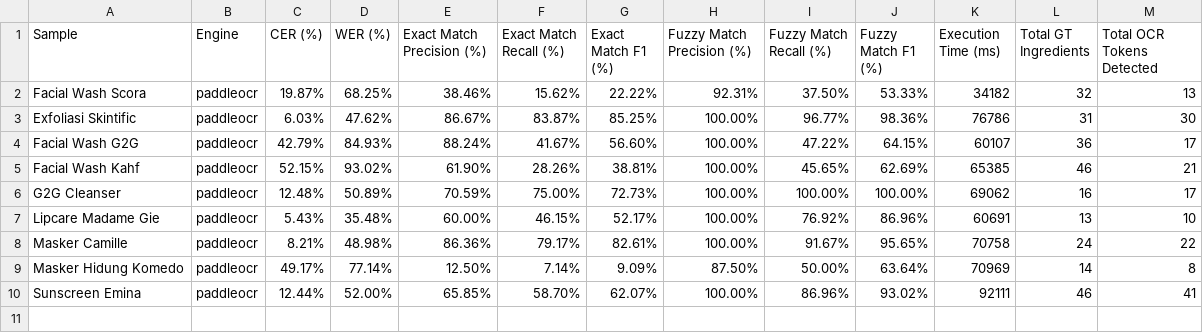
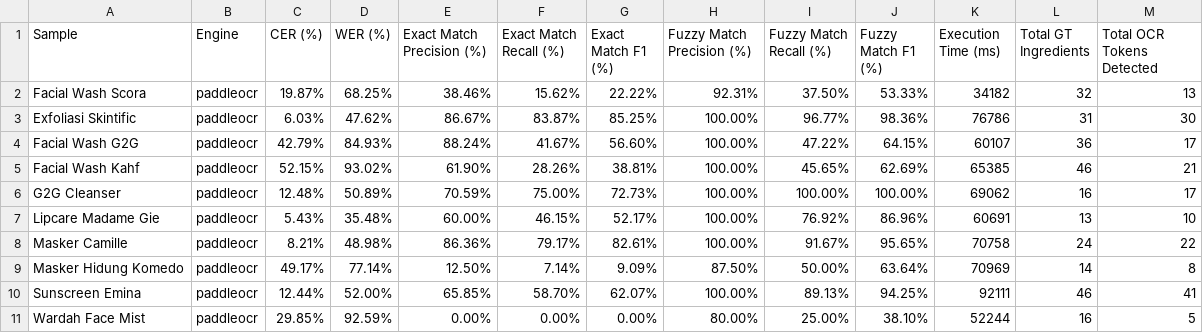
Before and after one commit to dannfrd/skincare-analyzer-backend, a CSV file: ocr_evaluation/results/summary_results_skenario_2.csv, drawn as a sheet.

```diff
--- a/ocr_evaluation/results/summary_results_skenario_2.csv
+++ b/ocr_evaluation/results/summary_results_skenario_2.csv
@@ -9,2 +9,3 @@ Masker Camille,paddleocr,8.21%,48.98%,86.36%,79.17%,82.61%,100.00%,91.67%,95.65%
 Masker Hidung Komedo,paddleocr,49.17%,77.14%,12.50%,7.14%,9.09%,87.50%,50.00%,63.64%,70969,14,8
-Sunscreen Emina,paddleocr,12.44%,52.00%,65.85%,58.70%,62.07%,100.00%,86.96%,93.02%,92111,46,41
+Sunscreen Emina,paddleocr,12.44%,52.00%,65.85%,58.70%,62.07%,100.00%,89.13%,94.25%,92111,46,41
+Wardah Face Mist,paddleocr,29.85%,92.59%,0.00%,0.00%,0.00%,80.00%,25.00%,38.10%,52244,16,5
```
Also changed, not shown: ocr_evaluation/results/missed_ingredients_skenario_2.csv, 5 other files.
